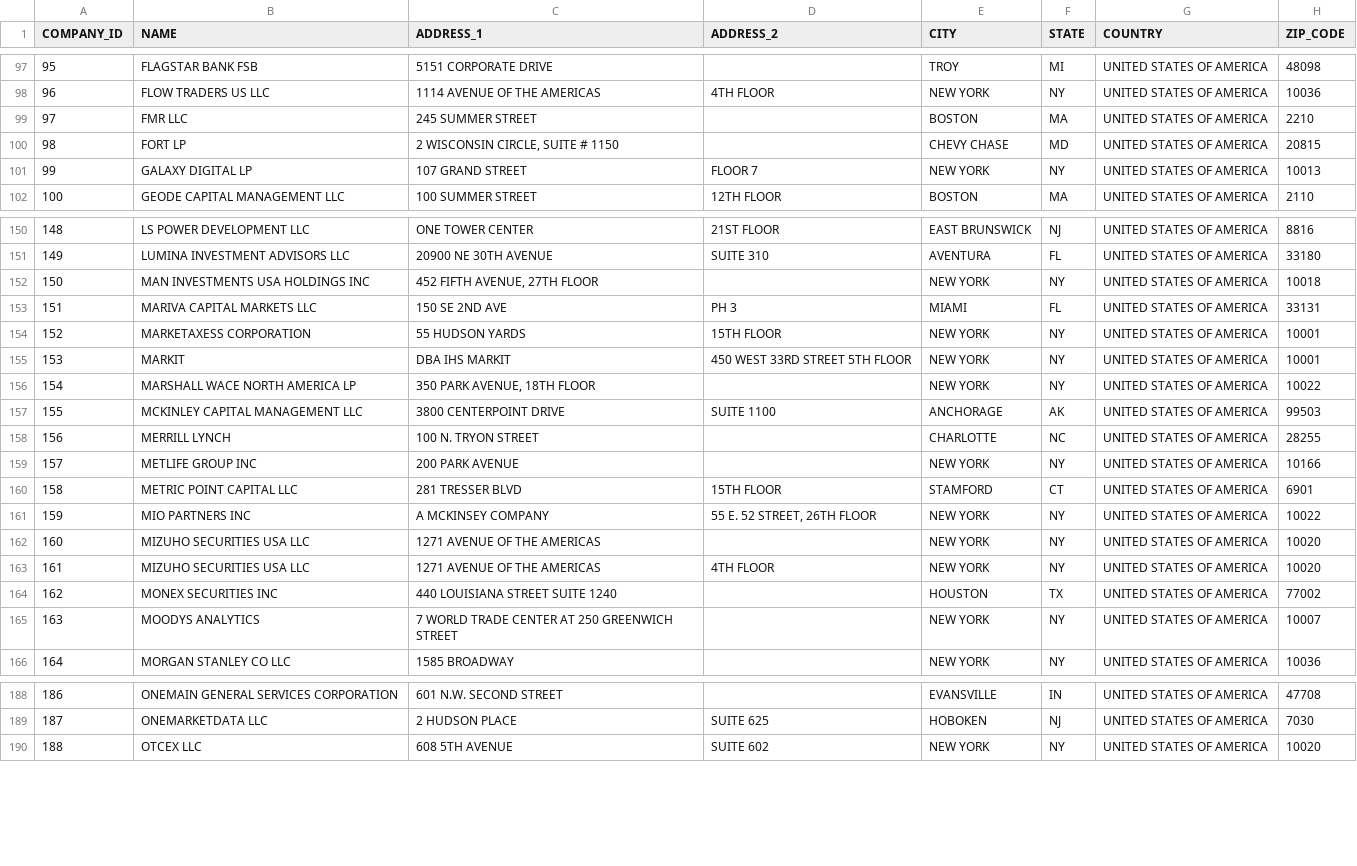
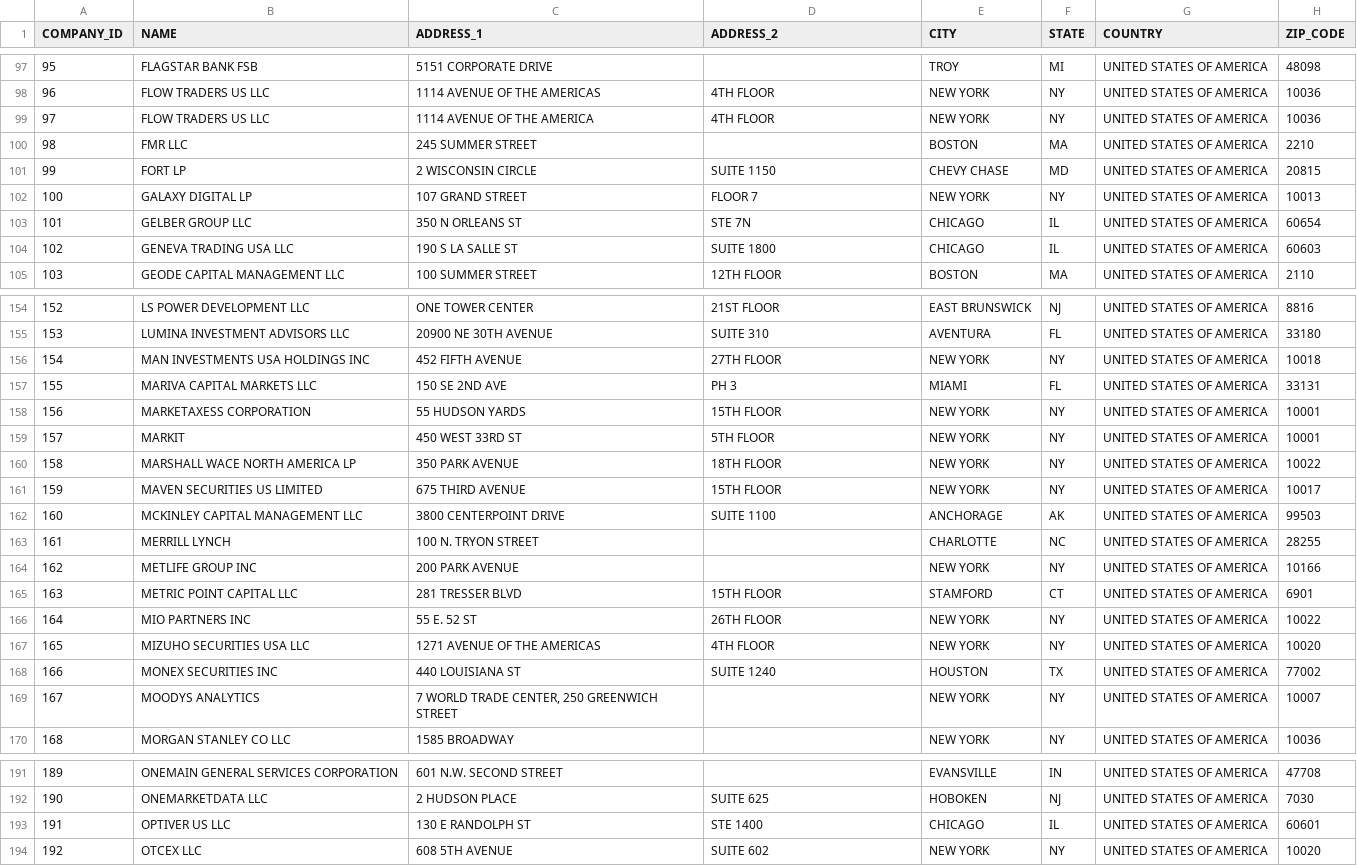
Before and after one commit to ashleyyeah/HFT-Job-Search, a CSV file: companies/companies.csv, drawn as a sheet; only a part is shown, gaps mark what is left out; removed rows and columns are numbered as before the commit, all else as after; the diff covers the shown part only; the diff names each change by its address in the sheet, - before the commit and + after, or states it on an @@ line.

Commit message:
remove duplicates and add newer hft firms

```diff
--- a/companies/companies.csv
+++ b/companies/companies.csv
@@ column A (COMPANY_ID) renumbered from row 6 down @@
+row 99: 97 | FLOW TRADERS US LLC | 1114 AVENUE OF THE AMERICA | 4TH FLOOR | NEW YORK | NY | UNITED STATES OF AMERICA | 10036
-C101 (ADDRESS_1): 2 WISCONSIN CIRCLE, SUITE # 1150
+C101 (ADDRESS_1): 2 WISCONSIN CIRCLE
-D101 (ADDRESS_2): (empty)
+D101 (ADDRESS_2): SUITE 1150
+row 103: 101 | GELBER GROUP LLC | 350 N ORLEANS ST | STE 7N | CHICAGO | IL | UNITED STATES OF AMERICA | 60654
+row 104: 102 | GENEVA TRADING USA LLC | 190 S LA SALLE ST | SUITE 1800 | CHICAGO | IL | UNITED STATES OF AMERICA | 60603
-C156 (ADDRESS_1): 452 FIFTH AVENUE, 27TH FLOOR
+C156 (ADDRESS_1): 452 FIFTH AVENUE
-D156 (ADDRESS_2): (empty)
+D156 (ADDRESS_2): 27TH FLOOR
-C159 (ADDRESS_1): DBA IHS MARKIT
+C159 (ADDRESS_1): 450 WEST 33RD ST
-D159 (ADDRESS_2): 450 WEST 33RD STREET 5TH FLOOR
+D159 (ADDRESS_2): 5TH FLOOR
-C160 (ADDRESS_1): 350 PARK AVENUE, 18TH FLOOR
+C160 (ADDRESS_1): 350 PARK AVENUE
-D160 (ADDRESS_2): (empty)
+D160 (ADDRESS_2): 18TH FLOOR
+row 161: 159 | MAVEN SECURITIES US LIMITED | 675 THIRD AVENUE | 15TH FLOOR | NEW YORK | NY | UNITED STATES OF AMERICA | 10017
-C166 (ADDRESS_1): A MCKINSEY COMPANY
+C166 (ADDRESS_1): 55 E. 52 ST
-D166 (ADDRESS_2): 55 E. 52 STREET, 26TH FLOOR
+D166 (ADDRESS_2): 26TH FLOOR
-row 162: 160 | MIZUHO SECURITIES USA LLC | 1271 AVENUE OF THE AMERICAS |  | NEW YORK | NY | UNITED STATES OF AMERICA | 10020
-C168 (ADDRESS_1): 440 LOUISIANA STREET SUITE 1240
+C168 (ADDRESS_1): 440 LOUISIANA ST
-D168 (ADDRESS_2): (empty)
+D168 (ADDRESS_2): SUITE 1240
-C169 (ADDRESS_1): 7 WORLD TRADE CENTER AT 250 GREENWICH STREET
+C169 (ADDRESS_1): 7 WORLD TRADE CENTER, 250 GREENWICH STREET
+row 193: 191 | OPTIVER US LLC | 130 E RANDOLPH ST | STE 1400 | CHICAGO | IL | UNITED STATES OF AMERICA | 60601
```
Also changed, not shown: 5 added rows, 4 removed rows and 69 edited cells elsewhere in this file.
